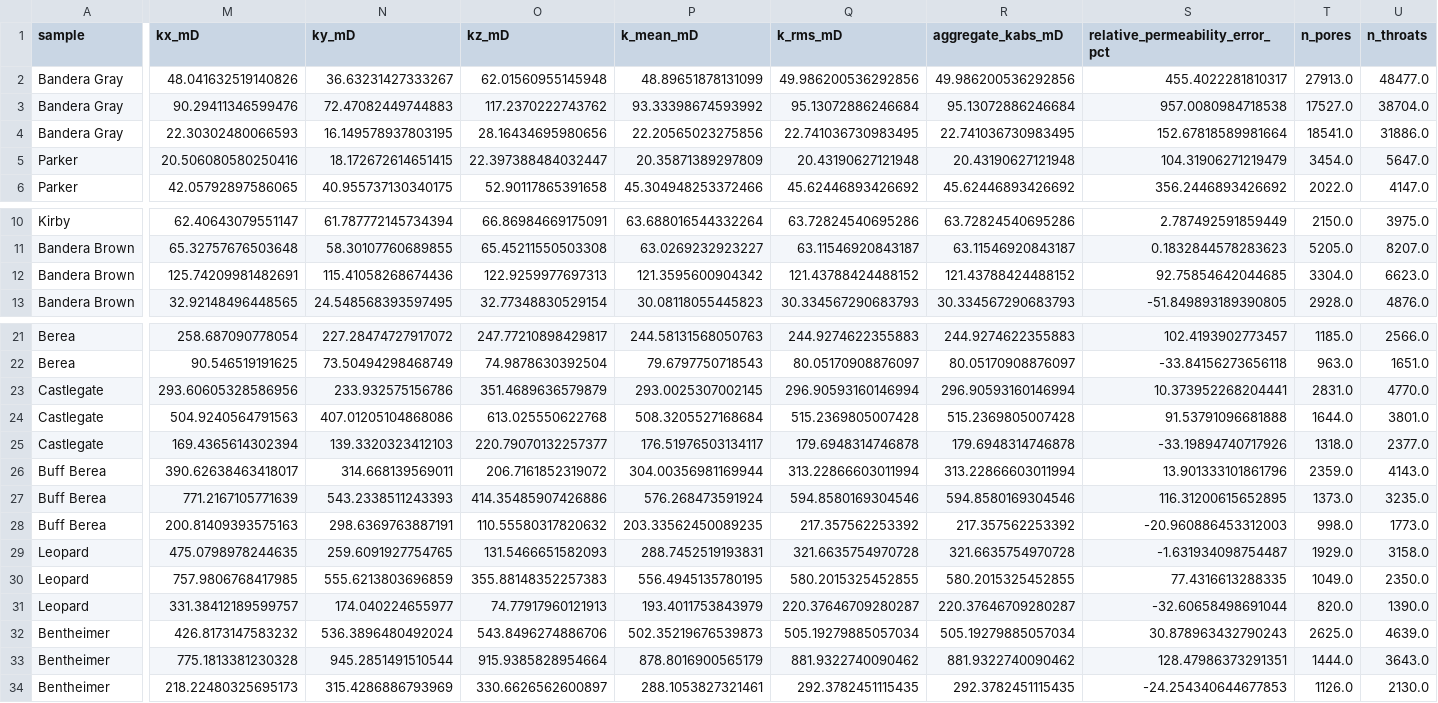
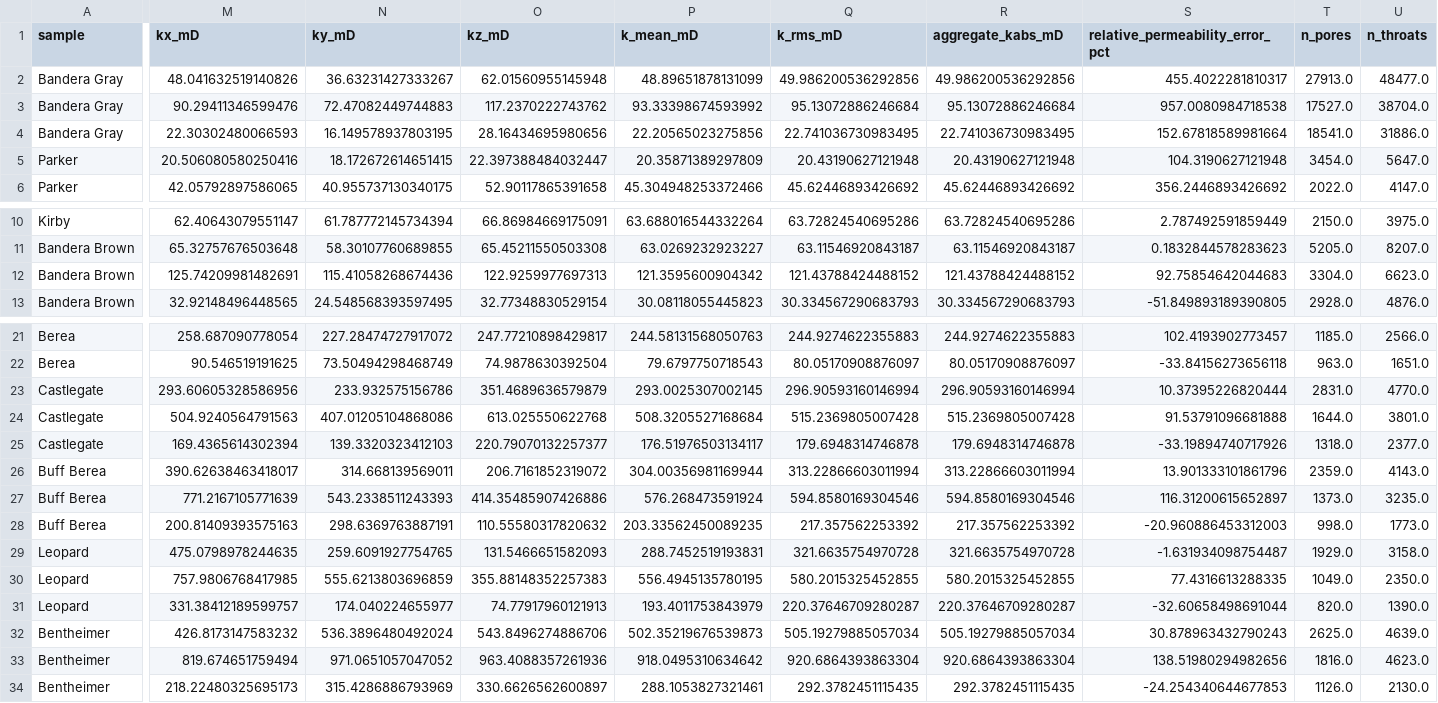
Before and after one commit to geomech-project/voids, a CSV file: docs/assets/validation/drp317_summary.csv, drawn as a sheet; only a part is shown, gaps mark what is left out; the diff names each change by its address in the sheet, - before the commit and + after, or states it on an @@ line.

```diff
--- a/docs/assets/validation/drp317_summary.csv
+++ b/docs/assets/validation/drp317_summary.csv
-S5 (relative_permeability_error_pct): 104.31906271219479
+S5 (relative_permeability_error_pct): 104.3190627121948
-S12 (relative_permeability_error_pct): 92.75854642044685
+S12 (relative_permeability_error_pct): 92.75854642044683
-S23 (relative_permeability_error_pct): 10.373952268204441
+S23 (relative_permeability_error_pct): 10.37395226820444
-S27 (relative_permeability_error_pct): 116.31200615652895
+S27 (relative_permeability_error_pct): 116.31200615652897
-M33 (kx_mD): 775.1813381230328
+M33 (kx_mD): 819.674651759494
-N33 (ky_mD): 945.2851491510544
+N33 (ky_mD): 971.0651057047052
-O33 (kz_mD): 915.9385828954664
+O33 (kz_mD): 963.4088357261936
-P33 (k_mean_mD): 878.8016900565179
+P33 (k_mean_mD): 918.0495310634642
-Q33 (k_rms_mD): 881.9322740090462
+Q33 (k_rms_mD): 920.6864393863304
-R33 (aggregate_kabs_mD): 881.9322740090462
+R33 (aggregate_kabs_mD): 920.6864393863304
-S33 (relative_permeability_error_pct): 128.47986373291351
+S33 (relative_permeability_error_pct): 138.51980294982656
-T33 (n_pores): 1444.0
+T33 (n_pores): 1816.0
-U33 (n_throats): 3643.0
+U33 (n_throats): 4623.0
```
Also changed, not shown: docs/assets/validation/drp317_directional.csv, examples/data/drp-317/Bentheimer_2d25um_estimated_properties.csv, 33 other files.
